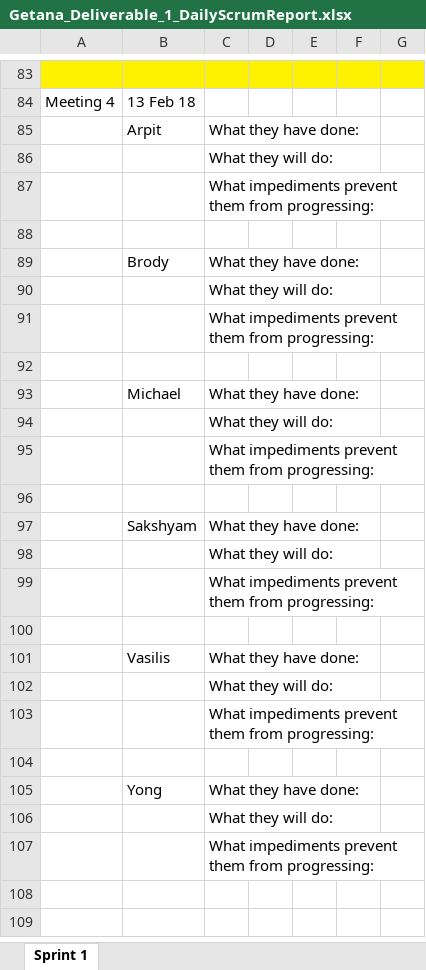
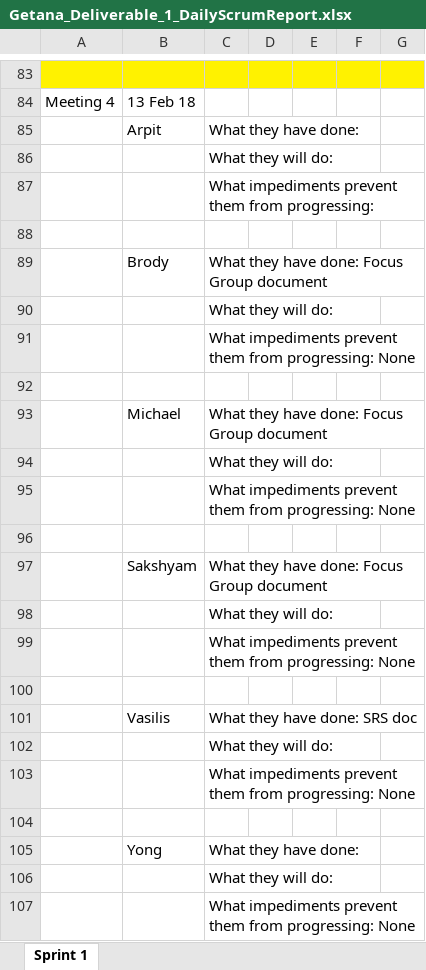
Before and after one commit to aluminiumi/RaiderNAV, an Excel workbook: docs/Getana_Deliverable_1_DailyScrumReport.xlsx, sheet Sprint 1, drawn as a sheet; only a part is shown, gaps mark what is left out; values as stored, in another font and other column widths than the file's, no borders; the diff names each change by its address in the sheet, - before the commit and + after, or states it on an @@ line.

```diff
--- a/docs/Getana_Deliverable_1_DailyScrumReport.xlsx (sheet Sprint 1)
+++ b/docs/Getana_Deliverable_1_DailyScrumReport.xlsx (sheet Sprint 1)
-C89: What they have done:
+C89: What they have done: Focus Group document
-C91: …from progressing:
+C91: …from progressing: None
-C93: What they have done:
+C93: What they have done: Focus Group document
-C95: …from progressing:
+C95: …from progressing: None
-C97: What they have done:
+C97: What they have done: Focus Group document
-C99: …from progressing:
+C99: …from progressing: None
-C101: What they have done:
+C101: What they have done: SRS doc
-C103: …from progressing:
+C103: …from progressing: None
-C107: …from progressing:
+C107: …from progressing: None
```
Also changed, not shown: docs/Getana_Deliverable_1_ProductBacklog.xlsx, docs/Getana_Deliverable_1_SprintBacklog_1.xlsx, 1 other file.
